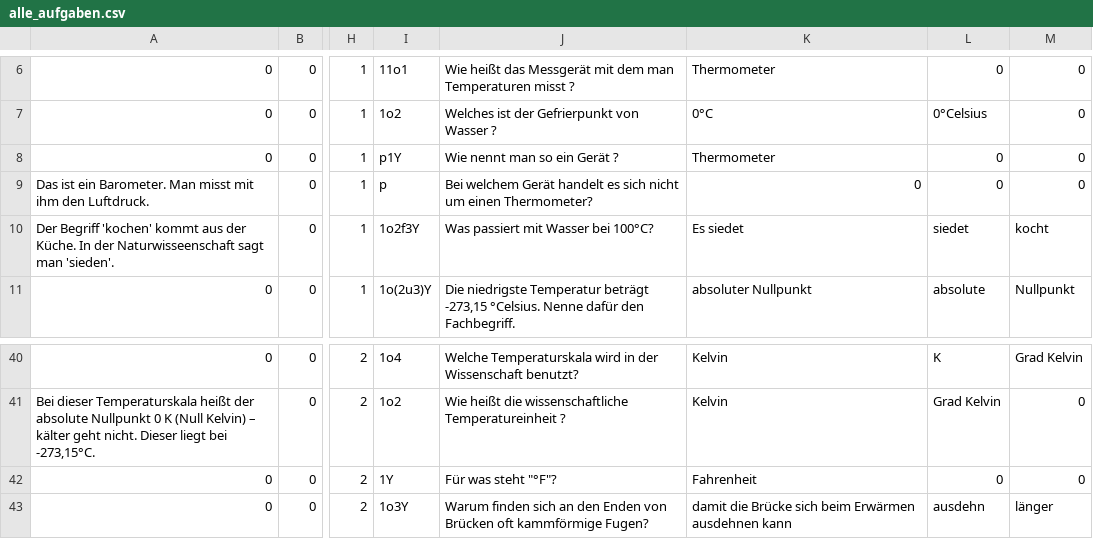
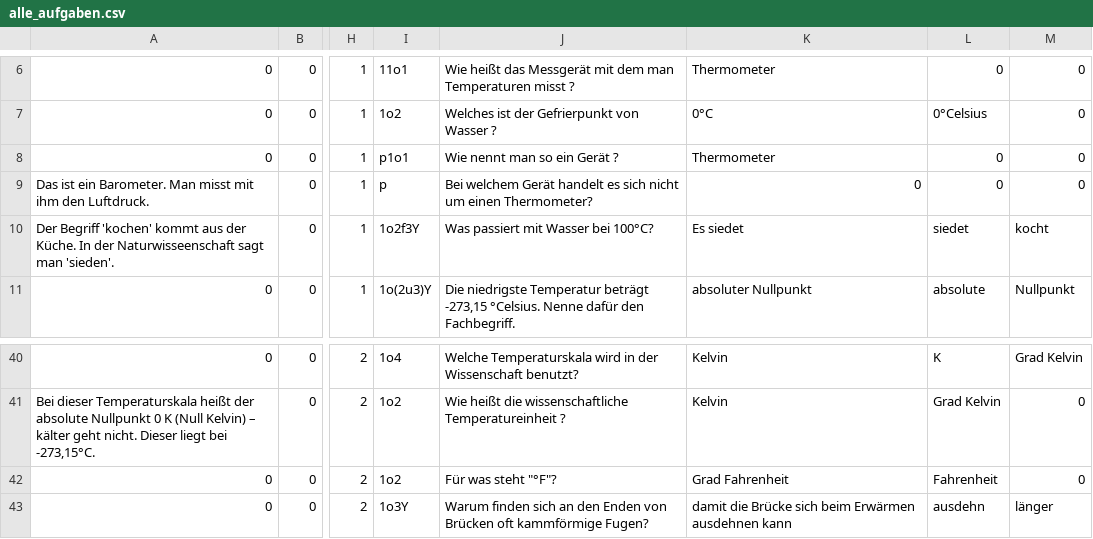
Before and after one commit to pitweazle/physiktrainer, a CSV file: alle_aufgaben.csv, drawn as a sheet; only a part is shown, gaps mark what is left out; the diff names each change by its address in the sheet, - before the commit and + after, or states it on an @@ line.

```diff
--- a/alle_aufgaben.csv
+++ b/alle_aufgaben.csv
-I8: p1Y
+I8: p1o1
-I42: 1Y
+I42: 1o2
-K42: Fahrenheit
+K42: Grad Fahrenheit
-L42: 0
+L42: Fahrenheit
```
Also changed, not shown: 2 other files.
